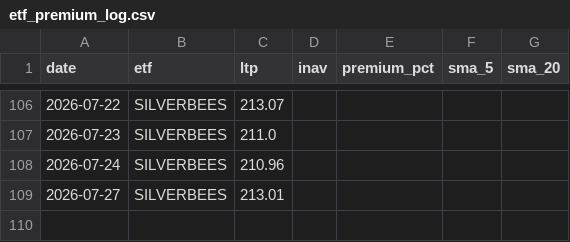
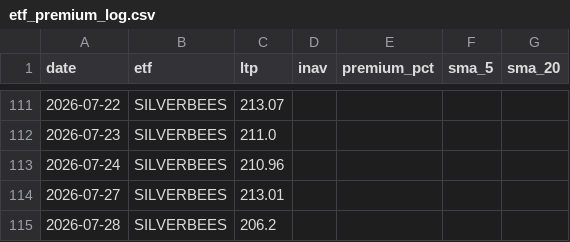
Before and after one commit to Venkat-Krishna-A/Stock-tracker, a CSV file: etf_premium_log.csv, drawn as a sheet; only a part is shown, gaps mark what is left out; the diff covers the shown part only; the diff names each change by its address in the sheet, - before the commit and + after, or states it on an @@ line.

```diff
--- a/etf_premium_log.csv
+++ b/etf_premium_log.csv
+row 115: 2026-07-28 | SILVERBEES | 206.2
```
Also changed, not shown: 5 added rows elsewhere in this file, 1 other file.
